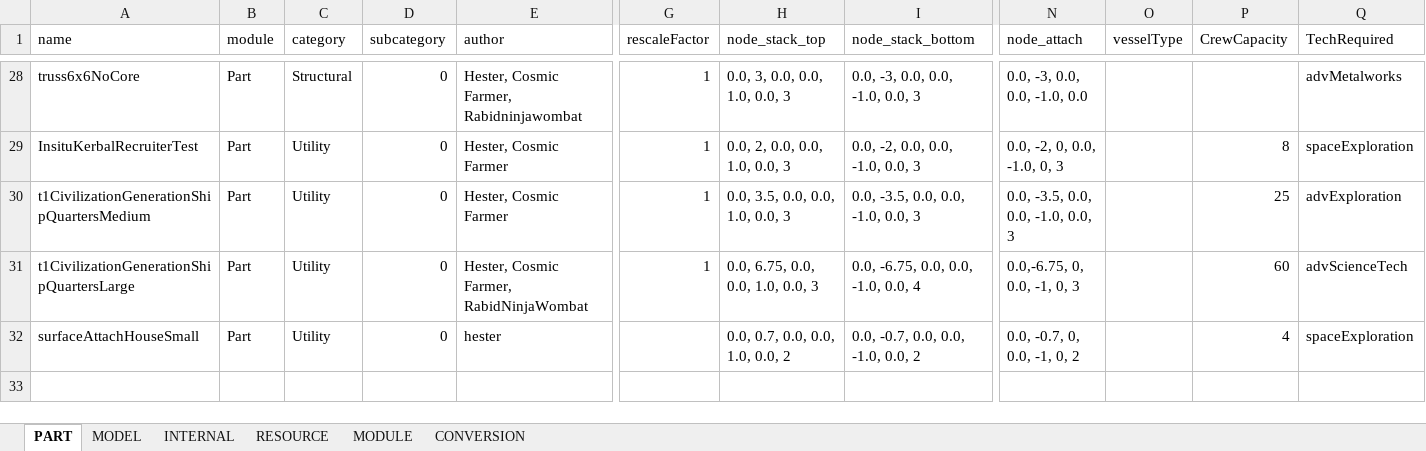
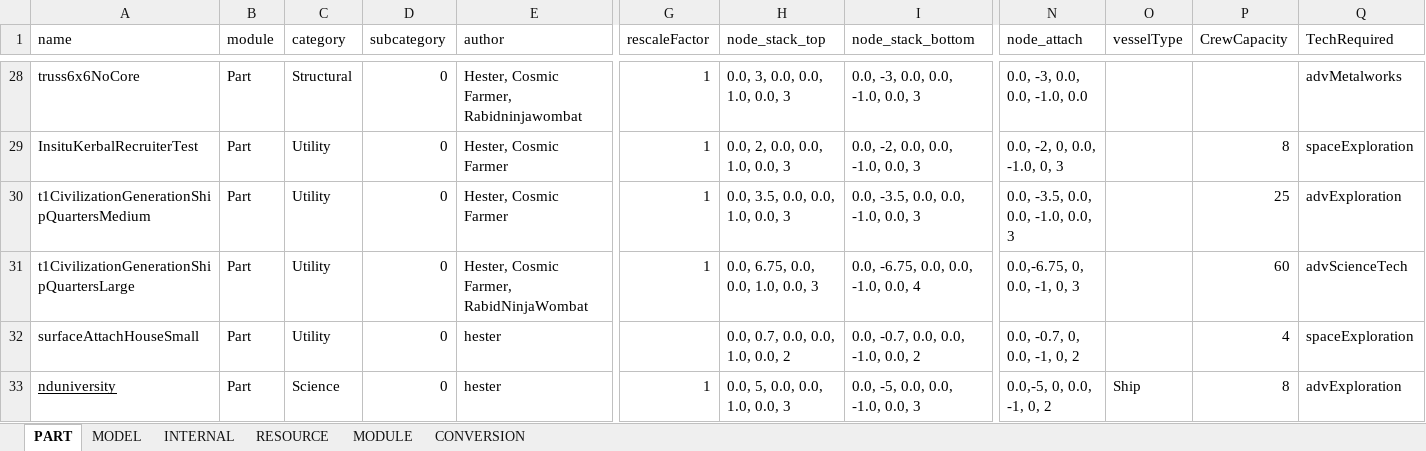
Before and after one commit to linuxgurugamer/CivilianPopulation, an Excel workbook: parts/src/main/resources/PARTS.xlsx, sheet PART, drawn as a sheet; only a part is shown, gaps mark what is left out; values as stored, in another font and other column widths than the file's, no borders; rows hold the shown columns only; the diff names each change by its address in the sheet, - before the commit and + after, or states it on an @@ line.

```diff
--- a/parts/src/main/resources/PARTS.xlsx (sheet PART)
+++ b/parts/src/main/resources/PARTS.xlsx (sheet PART)
+row 33: nduniversity | Part | Science | 0 | hester | 1 | 0.0, 5, 0.0, 0.0, 1.0, 0.0, 3 | 0.0, -5, 0.0, 0.0, -1.0, 0.0, 3 | 0.0,-5, 0, 0.0, -1, 0, 2 | Ship | 8 | advExploration
```
Also changed, not shown: sheet MODULE, sheet RESOURCE, sheet CONVERSION, sheet INTERNAL, sheet MODEL, 42 other files.
